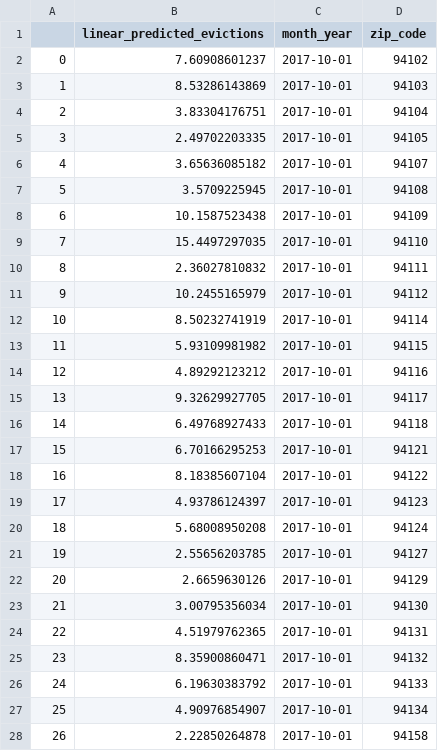
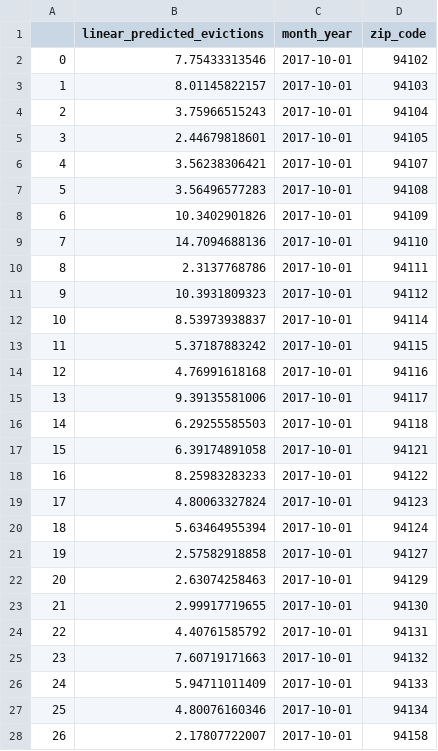
Before and after one commit to kennydurell/evictionprediction, a CSV file: model/evictions_by_zip_SF.csv, drawn as a sheet; only a part is shown; the diff covers the shown part only.

```diff
--- a/model/evictions_by_zip_SF.csv
+++ b/model/evictions_by_zip_SF.csv
@@ -1,28 +1,28 @@
 ,linear_predicted_evictions,month_year,zip_code
-0,7.60908601237,2017-10-01,94102
-1,8.53286143869,2017-10-01,94103
-2,3.83304176751,2017-10-01,94104
-3,2.49702203335,2017-10-01,94105
-4,3.65636085182,2017-10-01,94107
-5,3.5709225945,2017-10-01,94108
-6,10.1587523438,2017-10-01,94109
-7,15.4497297035,2017-10-01,94110
-8,2.36027810832,2017-10-01,94111
-9,10.2455165979,2017-10-01,94112
-10,8.50232741919,2017-10-01,94114
-11,5.93109981982,2017-10-01,94115
-12,4.89292123212,2017-10-01,94116
-13,9.32629927705,2017-10-01,94117
-14,6.49768927433,2017-10-01,94118
-15,6.70166295253,2017-10-01,94121
-16,8.18385607104,2017-10-01,94122
-17,4.93786124397,2017-10-01,94123
-18,5.68008950208,2017-10-01,94124
-19,2.55656203785,2017-10-01,94127
-20,2.6659630126,2017-10-01,94129
-21,3.00795356034,2017-10-01,94130
-22,4.51979762365,2017-10-01,94131
-23,8.35900860471,2017-10-01,94132
-24,6.19630383792,2017-10-01,94133
-25,4.90976854907,2017-10-01,94134
-26,2.22850264878,2017-10-01,94158
+0,7.75433313546,2017-10-01,94102
+1,8.01145822157,2017-10-01,94103
+2,3.75966515243,2017-10-01,94104
+3,2.44679818601,2017-10-01,94105
+4,3.56238306421,2017-10-01,94107
+5,3.56496577283,2017-10-01,94108
+6,10.3402901826,2017-10-01,94109
+7,14.7094688136,2017-10-01,94110
+8,2.3137768786,2017-10-01,94111
+9,10.3931809323,2017-10-01,94112
+10,8.53973938837,2017-10-01,94114
+11,5.37187883242,2017-10-01,94115
+12,4.76991618168,2017-10-01,94116
+13,9.39135581006,2017-10-01,94117
+14,6.29255585503,2017-10-01,94118
+15,6.39174891058,2017-10-01,94121
+16,8.25983283233,2017-10-01,94122
+17,4.80063327824,2017-10-01,94123
+18,5.63464955394,2017-10-01,94124
+19,2.57582918858,2017-10-01,94127
+20,2.63074258463,2017-10-01,94129
+21,2.99917719655,2017-10-01,94130
+22,4.40761585792,2017-10-01,94131
+23,7.60719171663,2017-10-01,94132
+24,5.94711011409,2017-10-01,94133
+25,4.80076160346,2017-10-01,94134
+26,2.17807722007,2017-10-01,94158
```
Also changed, not shown: 56 edited cells elsewhere in this file, 17 other files.
